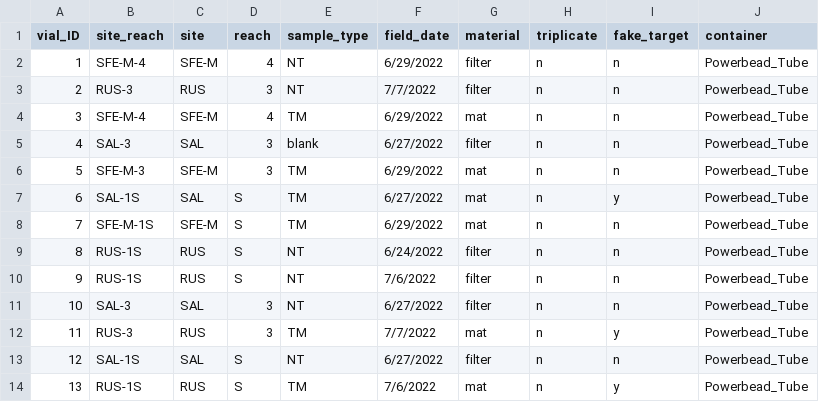
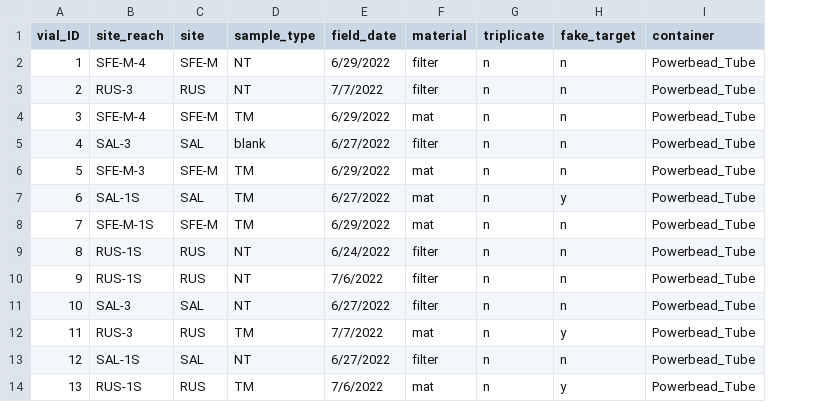
Before and after one commit to jzabrecky/ATX-community-norcal, a CSV file: data/molecular/metadata/16s_sample_metadata.csv, drawn as a sheet; only a part is shown; the diff names each change by its address in the sheet, - before the commit and + after, or states it on an @@ line.

Commit message:
more work reading in 16s data

```diff
--- a/data/molecular/metadata/16s_sample_metadata.csv
+++ b/data/molecular/metadata/16s_sample_metadata.csv
-column D (reach), rows 2-14: 4 | 3 | 4 | 3 | 3 | S | S | S | S | 3 | 3 | S | S
```
Also changed, not shown: 1 other file.
